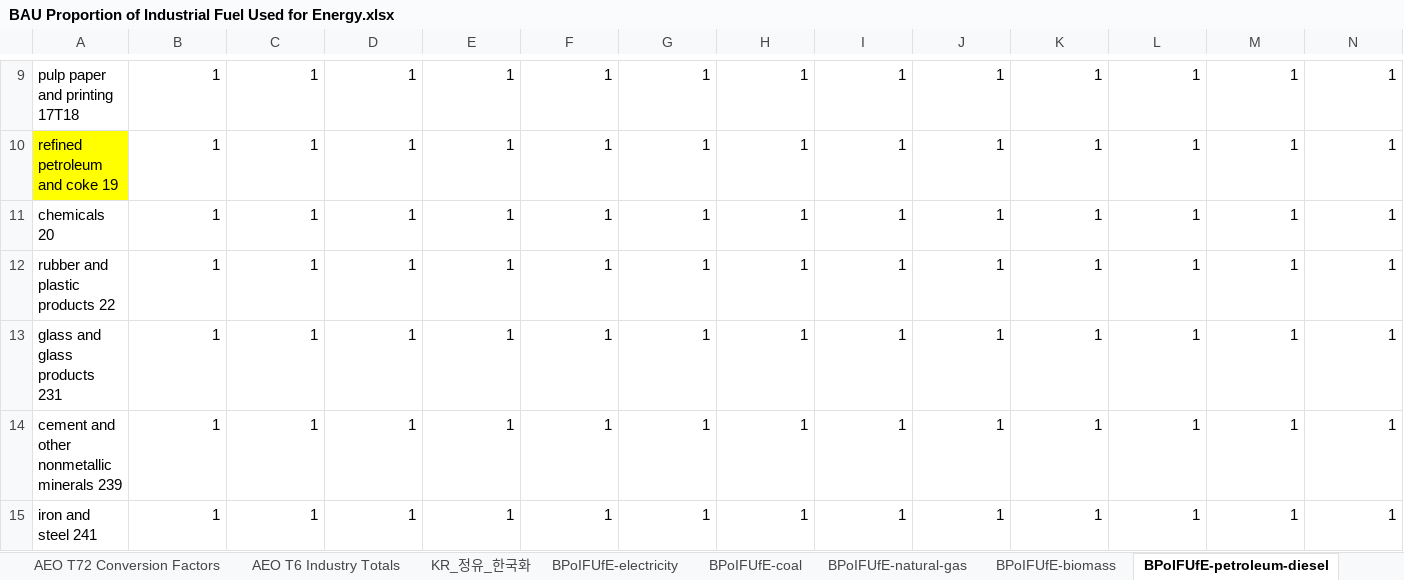
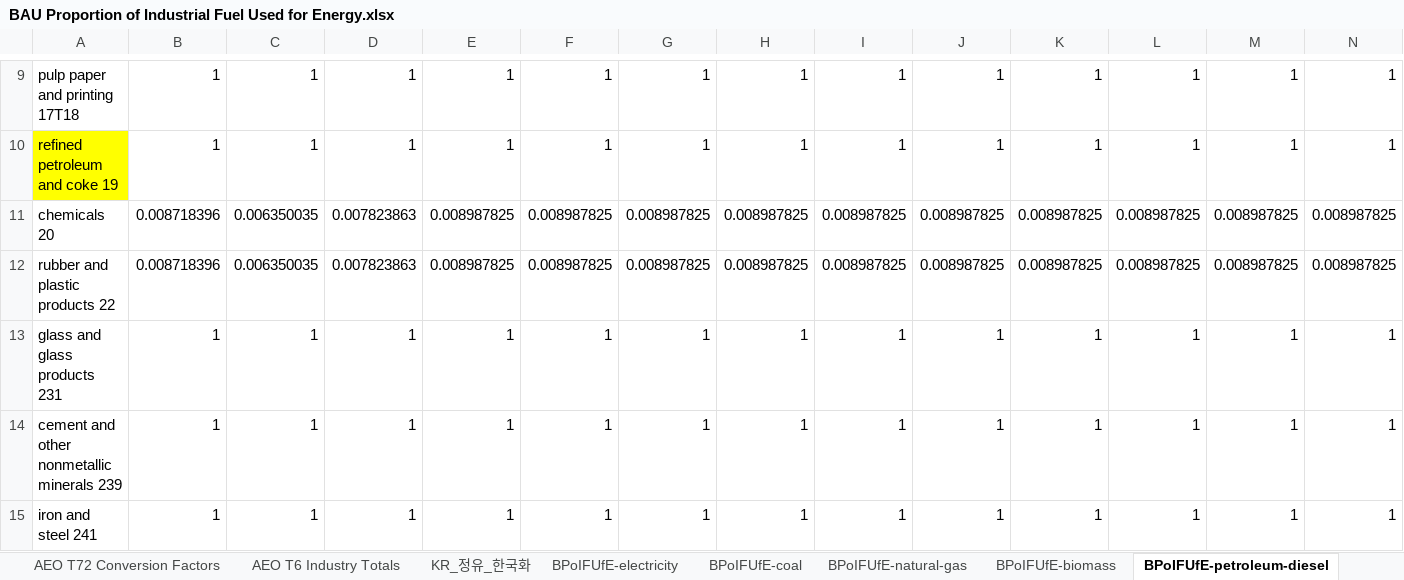
Before and after one commit to EnergyInnovation/eps-southkorea, an Excel workbook: InputData/indst/BPoIFUfE/BAU Proportion of Industrial Fuel Used for Energy.xlsx, sheet BPoIFUfE-petroleum-diesel, drawn as a sheet; only a part is shown, gaps mark what is left out; values as stored, in another font and other column widths than the file's, no borders; removed rows and columns are numbered as before the commit, all else as after; rows hold the shown columns only; the diff names each change by its address in the sheet, - before the commit and + after, or states it on an @@ line.

Commit message:
KR industry: align BIFUbC/BPoIFUfE fuel use with GIR 2026 / CRT
- Waste fuels counted as coal; refinery own-use gas moved to refining
- Plant-owned CHP coal/gas allocated by fuel (mostly chemicals); steel no longer gets CHP coal
- Refinery-produced fuel counted via the crude energy share, calibrated to 1.A.1.b
- Steel coal and chemicals naphtha energy shares calibrated to GIR/CRT
- Chemicals/rubber non-energy oil set as non-energy; two double counts removed

```diff
--- a/InputData/indst/BPoIFUfE/BAU Proportion of Industrial Fuel Used for Energy.xlsx (sheet BPoIFUfE-petroleum-diesel)
+++ b/InputData/indst/BPoIFUfE/BAU Proportion of Industrial Fuel Used for Energy.xlsx (sheet BPoIFUfE-petroleum-diesel)
-row 11: chemicals 20 | 1 | 1 | 1 | 1 | 1 | 1 | 1 | 1 | 1 | 1 | 1 | 1 | 1
-row 12: rubber and plastic products 22 | 1 | 1 | 1 | 1 | 1 | 1 | 1 | 1 | 1 | 1 | 1 | 1 | 1
+row 11: chemicals 20 | 0.008718396 | 0.006350035 | 0.007823863 | 0.008987825 | 0.008987825 | 0.008987825 | 0.008987825 | 0.008987825 | 0.008987825 | 0.008987825 | 0.008987825 | 0.008987825 | 0.008987825
+row 12: rubber and plastic products 22 | 0.008718396 | 0.006350035 | 0.007823863 | 0.008987825 | 0.008987825 | 0.008987825 | 0.008987825 | 0.008987825 | 0.008987825 | 0.008987825 | 0.008987825 | 0.008987825 | 0.008987825
```
Also changed, not shown: sheet BPoIFUfE-natural-gas, sheet BPoIFUfE-heavy-or-residual-oil, sheet BPoIFUfE-crude-oil, sheet BPoIFUfE-LPG-propane-or-butane, sheet BPoIFUfE-coal, sheet Steel GIR calibration, 1 more sheet, other sheet tabs, 17 other files.
